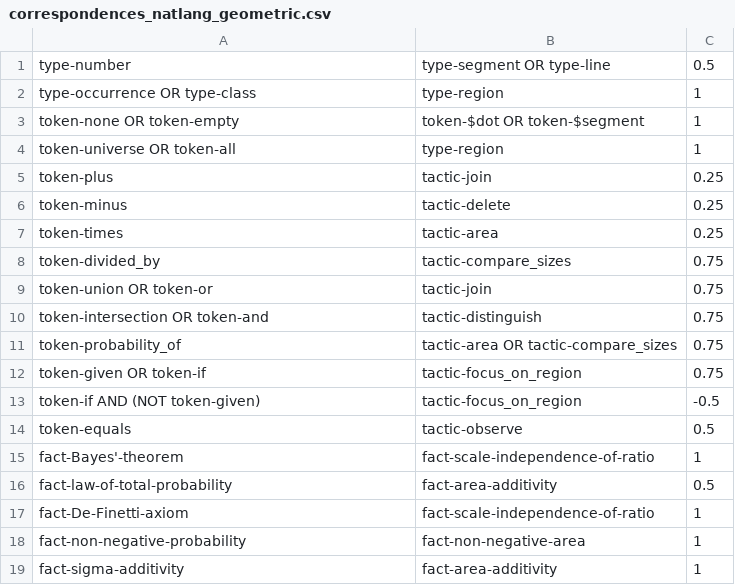
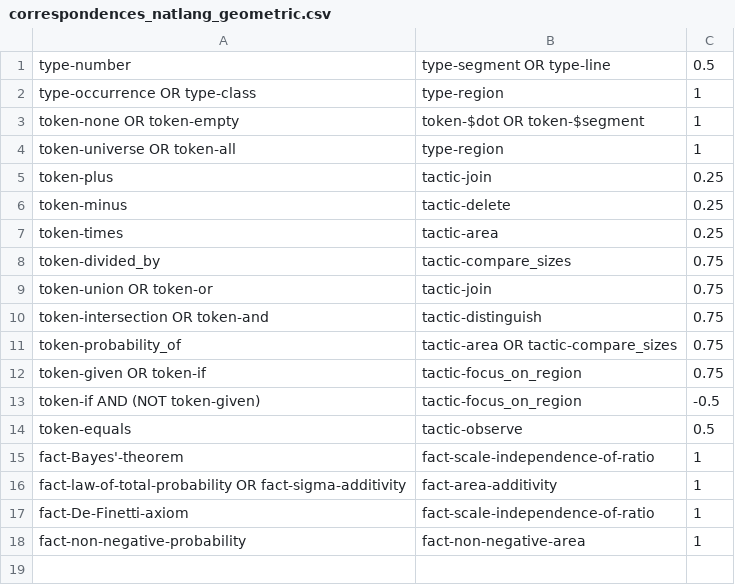
Before and after one commit to rep2rep/robin, a CSV file: src/strategies/tables/correspondences_natlang_geometric.csv, drawn as a sheet.

```diff
--- a/src/strategies/tables/correspondences_natlang_geometric.csv
+++ b/src/strategies/tables/correspondences_natlang_geometric.csv
@@ -15,5 +15,4 @@ token-equals,tactic-observe,0.5
 fact-Bayes'-theorem,fact-scale-independence-of-ratio,1
-fact-law-of-total-probability,fact-area-additivity,0.5
+fact-law-of-total-probability OR fact-sigma-additivity,fact-area-additivity,1
 fact-De-Finetti-axiom,fact-scale-independence-of-ratio,1
 fact-non-negative-probability,fact-non-negative-area,1
-fact-sigma-additivity,fact-area-additivity,1
```
Also changed, not shown: 1 other file.
